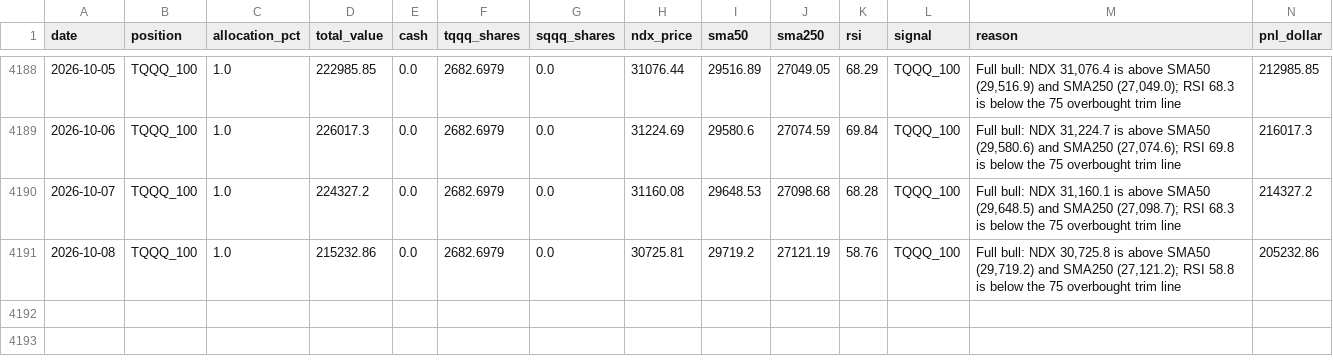
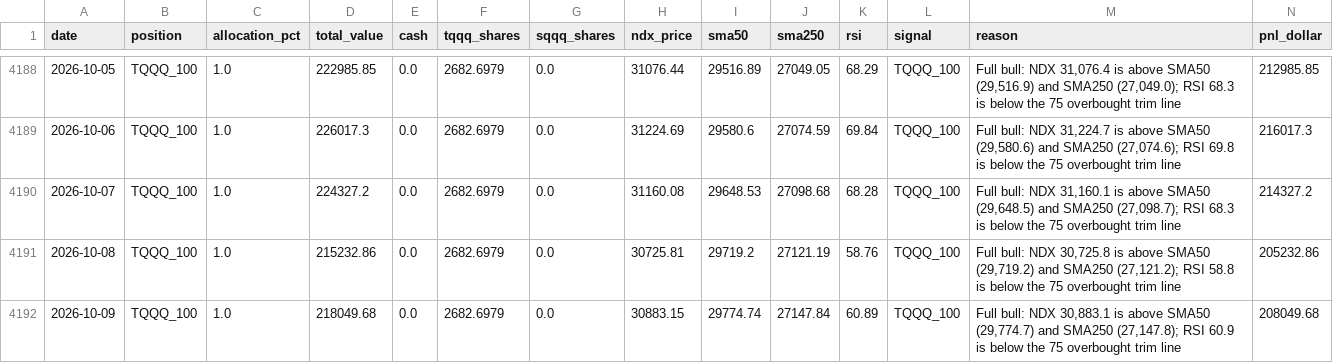
Before and after one commit to MooMooDaBlue/ndx-strategy, a CSV file: daily_summary_original.csv, drawn as a sheet; only a part is shown, gaps mark what is left out; rows hold the shown columns only; the diff names each change by its address in the sheet, - before the commit and + after, or states it on an @@ line.

```diff
--- a/daily_summary_original.csv
+++ b/daily_summary_original.csv
+row 4192: 2026-10-09 | TQQQ_100 | 1.0 | 218049.68 | 0.0 | 2682.6979 | 0.0 | 30883.15 | 29774.74 | 27147.84 | 60.89 | TQQQ_100 | Full bull: NDX 30,883.1 is above SMA50 (29,774.7) and SMA250 (27,147.8); RSI 60.9 is below the 75 overbought trim line | 208049.68
```
Also changed, not shown: daily_summary.csv, 6 other files.
